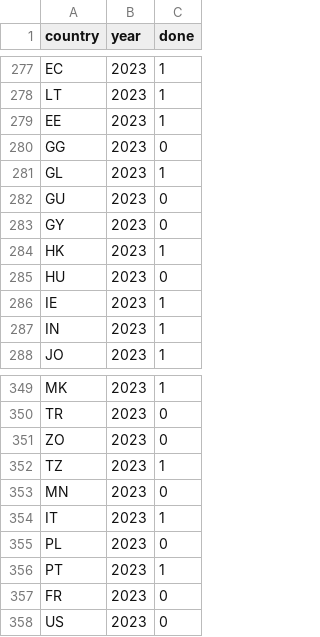
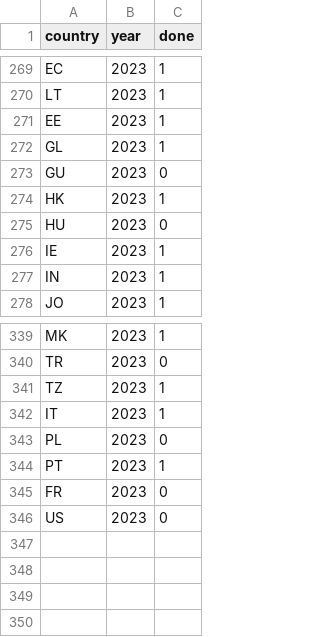
Before and after one commit to AISIC-Lab/showtimes_status_country, a CSV file: historical_data_ingestion.csv, drawn as a sheet; only a part is shown, gaps mark what is left out; the diff covers the shown part only; the diff names each change by its address in the sheet, - before the commit and + after, or states it on an @@ line.

```diff
--- a/historical_data_ingestion.csv
+++ b/historical_data_ingestion.csv
-row 280: GG | 2023 | 0
-row 283: GY | 2023 | 0
-row 351: ZO | 2023 | 0
-row 353: MN | 2023 | 0
```
Also changed, not shown: 8 removed rows elsewhere in this file.
